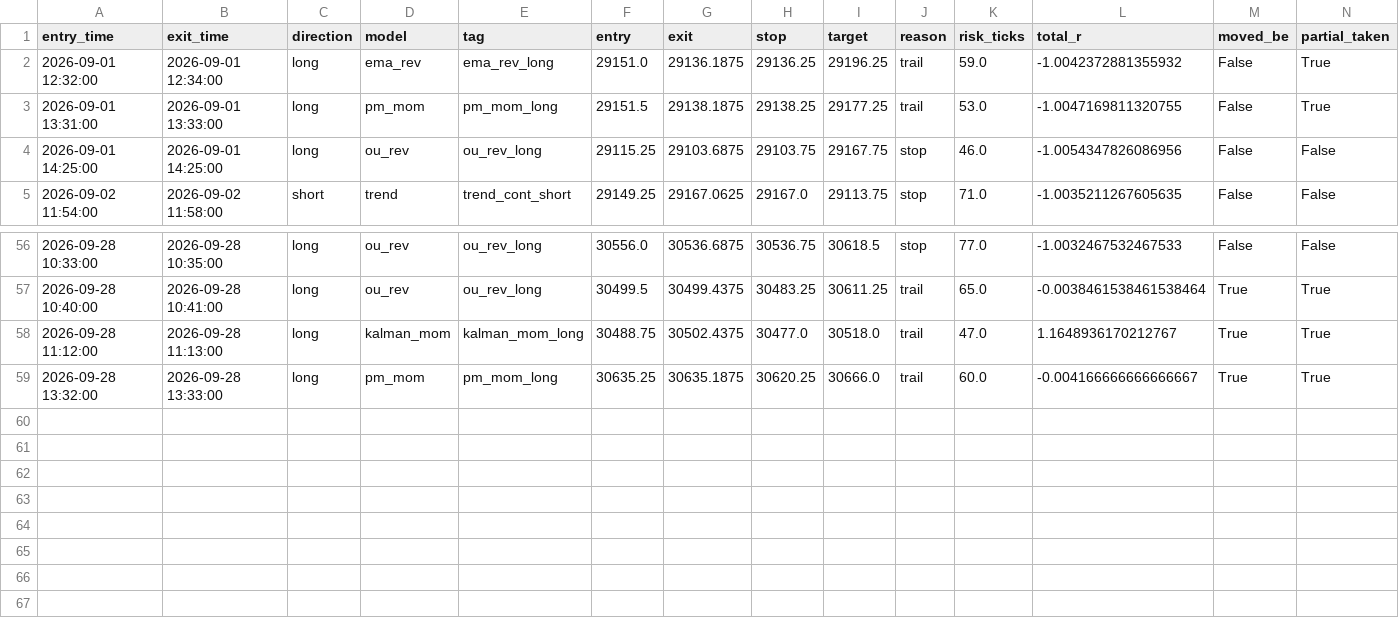
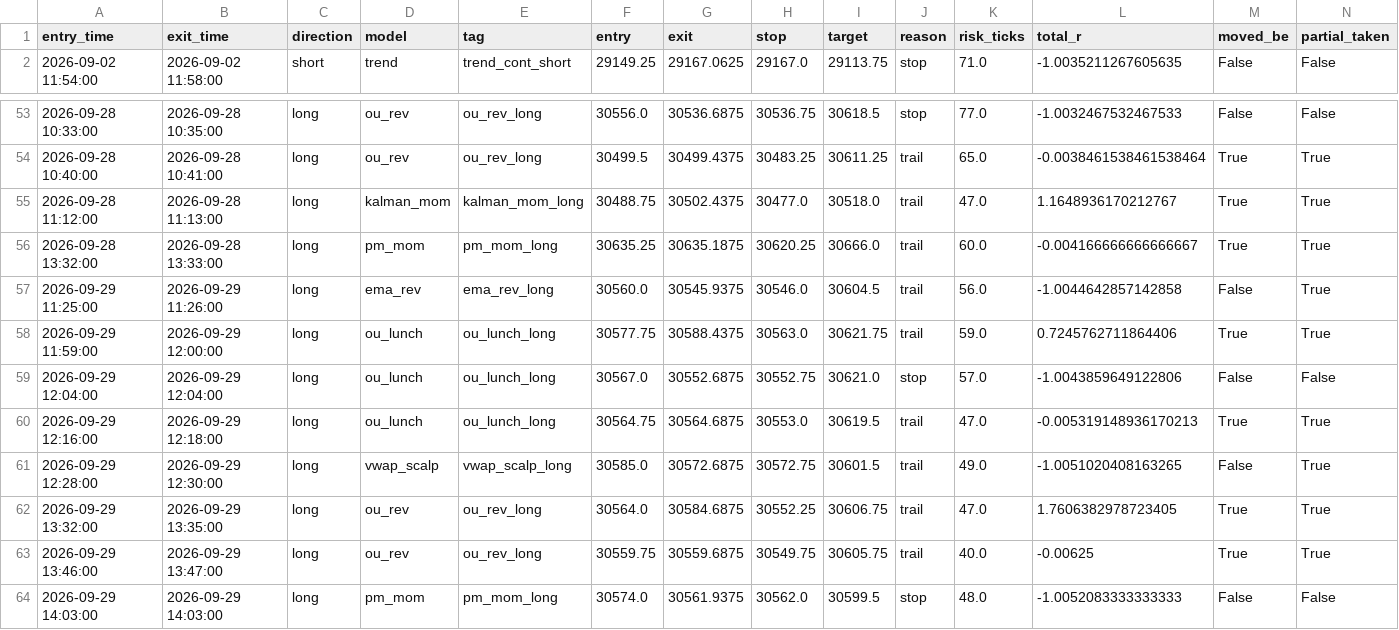
Before and after one commit to iagency971/twilio-voice-gateway, a CSV file: mnq-forward-shadow/results/latest_external_trades.csv, drawn as a sheet; only a part is shown, gaps mark what is left out.

```diff
--- a/mnq-forward-shadow/results/latest_external_trades.csv
+++ b/mnq-forward-shadow/results/latest_external_trades.csv
@@ -1,5 +1,2 @@
 entry_time,exit_time,direction,model,tag,entry,exit,stop,target,reason,risk_ticks,total_r,moved_be,partial_taken
-2026-09-01 12:32:00,2026-09-01 12:34:00,long,ema_rev,ema_rev_long,29151.0,29136.1875,29136.25,29196.25,trail,59.0,-1.0042372881355932,False,True
-2026-09-01 13:31:00,2026-09-01 13:33:00,long,pm_mom,pm_mom_long,29151.5,29138.1875,29138.25,29177.25,trail,53.0,-1.0047169811320755,False,True
-2026-09-01 14:25:00,2026-09-01 14:25:00,long,ou_rev,ou_rev_long,29115.25,29103.6875,29103.75,29167.75,stop,46.0,-1.0054347826086956,False,False
 2026-09-02 11:54:00,2026-09-02 11:58:00,short,trend,trend_cont_short,29149.25,29167.0625,29167.0,29113.75,stop,71.0,-1.0035211267605635,False,False
@@ -59 +56,9 @@ entry_time,exit_time,direction,model,tag,entry,exit,stop,target,reason,risk_tick
 2026-09-28 13:32:00,2026-09-28 13:33:00,long,pm_mom,pm_mom_long,30635.25,30635.1875,30620.25,30666.0,trail,60.0,-0.004166666666666667,True,True
+2026-09-29 11:25:00,2026-09-29 11:26:00,long,ema_rev,ema_rev_long,30560.0,30545.9375,30546.0,30604.5,trail,56.0,-1.0044642857142858,False,True
+2026-09-29 11:59:00,2026-09-29 12:00:00,long,ou_lunch,ou_lunch_long,30577.75,30588.4375,30563.0,30621.75,trail,59.0,0.7245762711864406,True,True
+2026-09-29 12:04:00,2026-09-29 12:04:00,long,ou_lunch,ou_lunch_long,30567.0,30552.6875,30552.75,30621.0,stop,57.0,-1.0043859649122806,False,False
+2026-09-29 12:16:00,2026-09-29 12:18:00,long,ou_lunch,ou_lunch_long,30564.75,30564.6875,30553.0,30619.5,trail,47.0,-0.005319148936170213,True,True
+2026-09-29 12:28:00,2026-09-29 12:30:00,long,vwap_scalp,vwap_scalp_long,30585.0,30572.6875,30572.75,30601.5,trail,49.0,-1.0051020408163265,False,True
+2026-09-29 13:32:00,2026-09-29 13:35:00,long,ou_rev,ou_rev_long,30564.0,30584.6875,30552.25,30606.75,trail,47.0,1.7606382978723405,True,True
+2026-09-29 13:46:00,2026-09-29 13:47:00,long,ou_rev,ou_rev_long,30559.75,30559.6875,30549.75,30605.75,trail,40.0,-0.00625,True,True
+2026-09-29 14:03:00,2026-09-29 14:03:00,long,pm_mom,pm_mom_long,30574.0,30561.9375,30562.0,30599.5,stop,48.0,-1.0052083333333333,False,False
```
Also changed, not shown: mnq-forward-shadow/results/ledger.csv, 3 other files.
